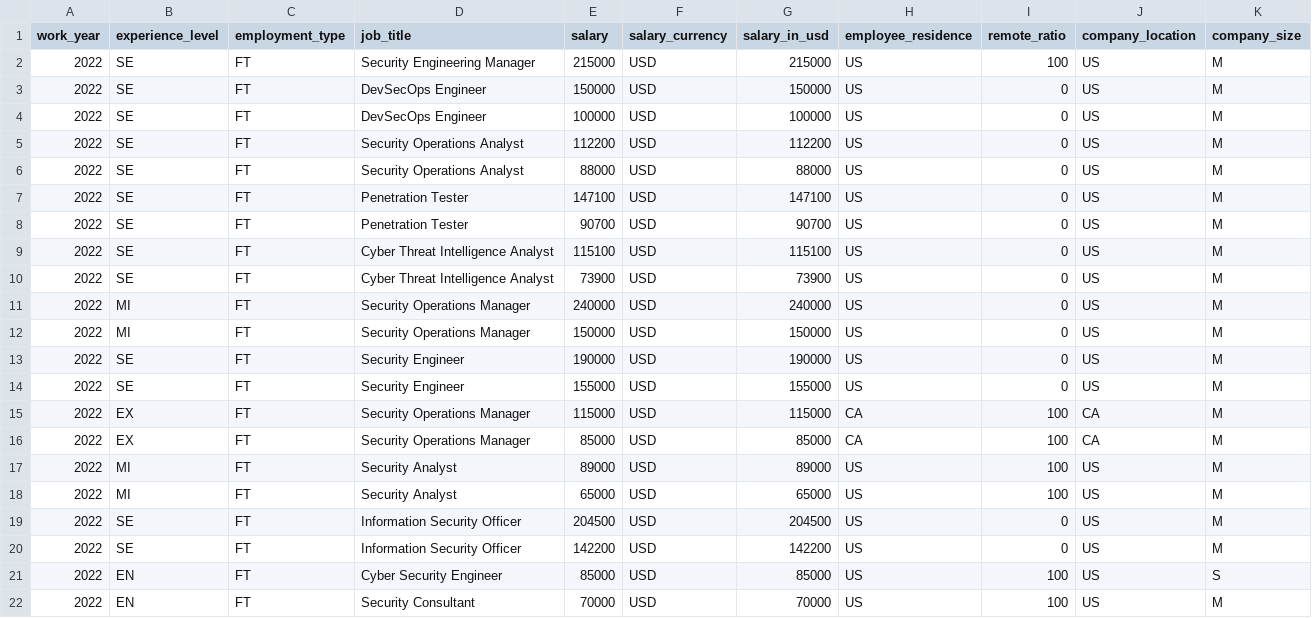
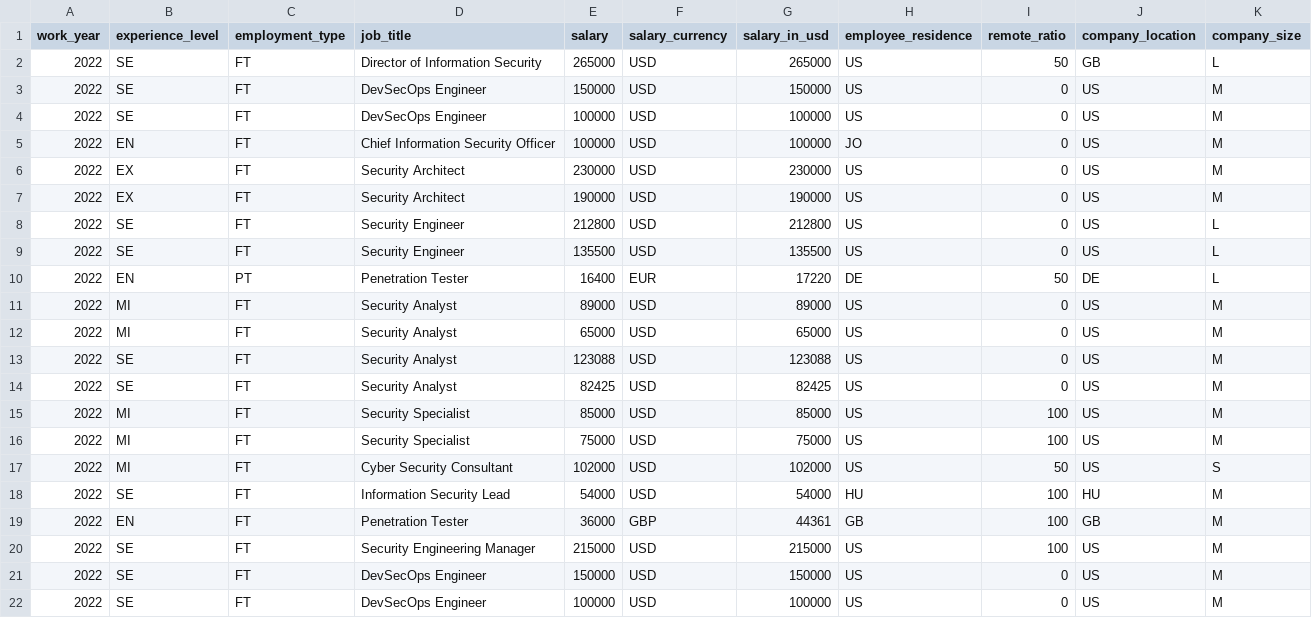
Before and after one commit to foorilla/infosec-jobs-com-salaries, a CSV file: salaries.csv, drawn as a sheet; only a part is shown; the shorter side is filled out with more unchanged rows; the diff names each change by its address in the sheet, - before the commit and + after, or states it on an @@ line.

Commit message:
Update salaries data.

```diff
--- a/salaries.csv
+++ b/salaries.csv
+row 2: 2022 | SE | FT | Director of Information Security | 265000 | USD | 265000 | US | 50 | GB | L
+row 3: 2022 | SE | FT | DevSecOps Engineer | 150000 | USD | 150000 | US | 0 | US | M
+row 4: 2022 | SE | FT | DevSecOps Engineer | 100000 | USD | 100000 | US | 0 | US | M
+row 5: 2022 | EN | FT | Chief Information Security Officer | 100000 | USD | 100000 | JO | 0 | US | M
+row 6: 2022 | EX | FT | Security Architect | 230000 | USD | 230000 | US | 0 | US | M
+row 7: 2022 | EX | FT | Security Architect | 190000 | USD | 190000 | US | 0 | US | M
+row 8: 2022 | SE | FT | Security Engineer | 212800 | USD | 212800 | US | 0 | US | L
+row 9: 2022 | SE | FT | Security Engineer | 135500 | USD | 135500 | US | 0 | US | L
+row 10: 2022 | EN | PT | Penetration Tester | 16400 | EUR | 17220 | DE | 50 | DE | L
+row 11: 2022 | MI | FT | Security Analyst | 89000 | USD | 89000 | US | 0 | US | M
+row 12: 2022 | MI | FT | Security Analyst | 65000 | USD | 65000 | US | 0 | US | M
+row 13: 2022 | SE | FT | Security Analyst | 123088 | USD | 123088 | US | 0 | US | M
+row 14: 2022 | SE | FT | Security Analyst | 82425 | USD | 82425 | US | 0 | US | M
+row 15: 2022 | MI | FT | Security Specialist | 85000 | USD | 85000 | US | 100 | US | M
+row 16: 2022 | MI | FT | Security Specialist | 75000 | USD | 75000 | US | 100 | US | M
+row 17: 2022 | MI | FT | Cyber Security Consultant | 102000 | USD | 102000 | US | 50 | US | S
+row 18: 2022 | SE | FT | Information Security Lead | 54000 | USD | 54000 | HU | 100 | HU | M
+row 19: 2022 | EN | FT | Penetration Tester | 36000 | GBP | 44361 | GB | 100 | GB | M
```
Also changed, not shown: 1 other file.
